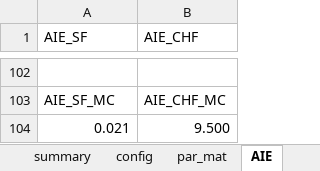
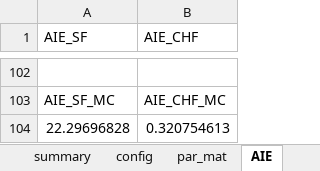
Before and after one commit to qqxxz/Cox-changepoint, an Excel workbook: results/MC_Dist=Exp_n=300_LT=0.3_C=0.4_B=100.xlsx, sheet AIE, drawn as a sheet; only a part is shown, gaps mark what is left out; values as stored, in another font and other column widths than the file's, no borders; removed rows and columns are numbered as before the commit, all else as after; the diff covers the shown part only; the diff names each change by its address in the sheet, - before the commit and + after, or states it on an @@ line.

```diff
--- a/results/MC_Dist=Exp_n=300_LT=0.3_C=0.4_B=100.xlsx (sheet AIE)
+++ b/results/MC_Dist=Exp_n=300_LT=0.3_C=0.4_B=100.xlsx (sheet AIE)
-row 104: 0.021 | 9.500
+row 104: 22.29696828 | 0.320754613
```
Also changed, not shown: other rows of this sheet, sheet par_mat, sheet summary, sheet config, sheet info, results/MC_Dist=Exp_n=300_LT=0.1_C=0.2_B=100.xlsx, results/MC_Dist=Exp_n=300_LT=0.1_C=0.4_B=100.xlsx, 16 other files.
